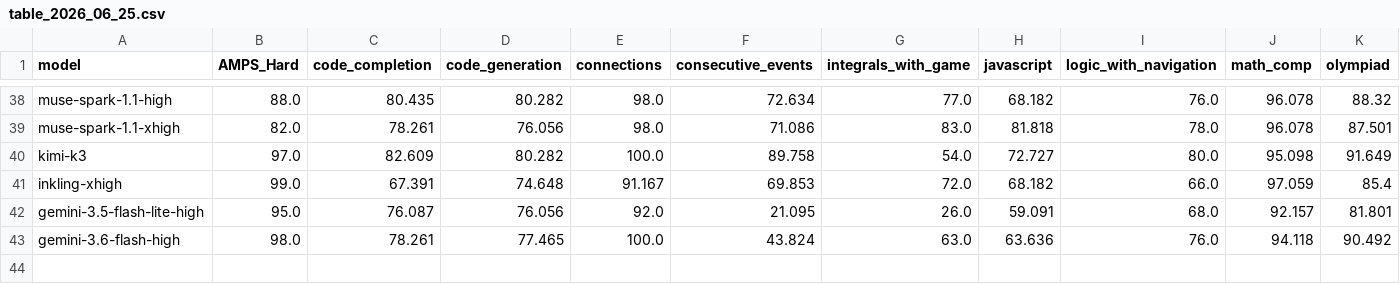
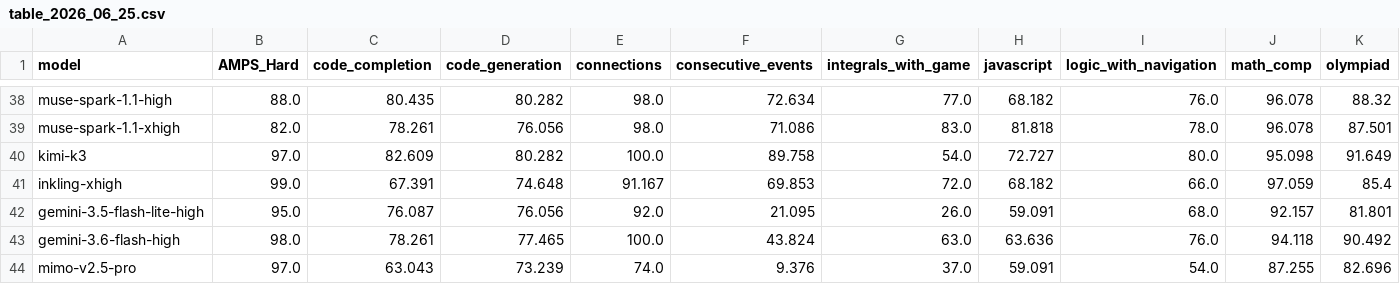
Before and after one commit to LiveBench/new-livebench, a CSV file: public/table_2026_06_25.csv, drawn as a sheet; only a part is shown, gaps mark what is left out; rows hold the shown columns only; the diff names each change by its address in the sheet, - before the commit and + after, or states it on an @@ line.

Commit message:
Add mimo-v2.5-pro: scores + cost (automated from eval run)

```diff
--- a/public/table_2026_06_25.csv
+++ b/public/table_2026_06_25.csv
+row 44: mimo-v2.5-pro | 97.0 | 63.043 | 73.239 | 74.0 | 9.376 | 37.0 | 59.091 | 54.0 | 87.255 | 82.696
```
Also changed, not shown: 1 other file.
